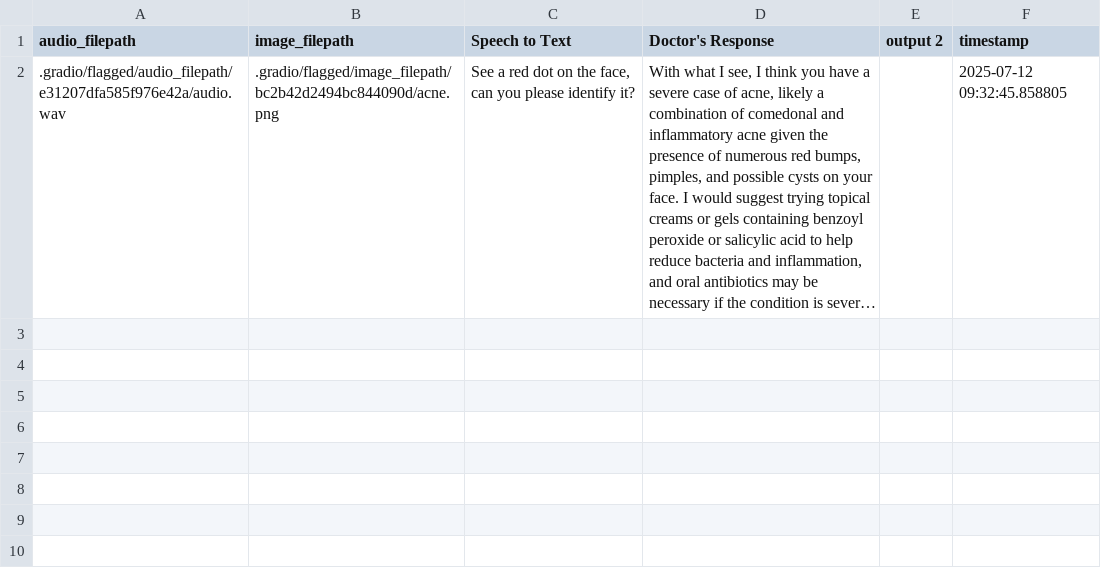
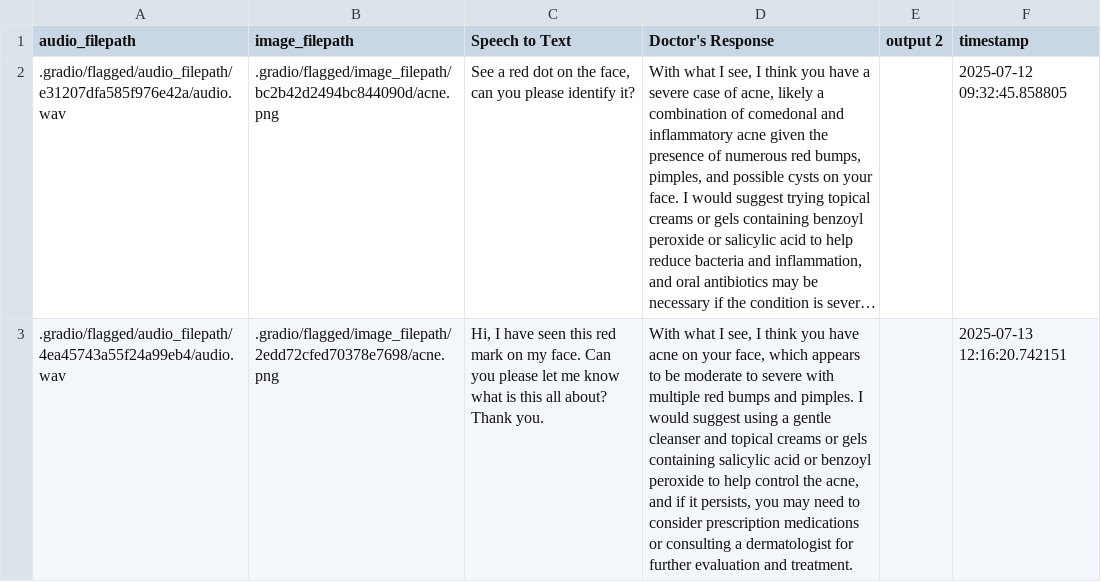
Before and after one commit to dmallick/AIVisionedDoctor, a CSV file: .gradio/flagged/dataset1.csv, drawn as a sheet; long unchanged cells end in …; the diff names each change by its address in the sheet, - before the commit and + after, or states it on an @@ line.

```diff
--- a/.gradio/flagged/dataset1.csv
+++ b/.gradio/flagged/dataset1.csv
+row 3: .gradio/flagged/audio_filepath/4ea45743a55f24a99eb4/audio.wav | .gradio/flagged/image_filepath/2edd72cfed70378e7698/acne.png | Hi, I have seen this red mark on my face. Can you please let me know what is this all about? Thank you. | With what I see, I think you have acne on your face, which appears to be moderate to severe with multiple red bumps and pimples. I would suggest using a gentle cleanser and topical creams or gels containing salicylic acid or benzoyl peroxide to help control the acne, and if it persists, you may need to consider prescription medications or consulting a dermatologist for further evaluation and treatment. |  | 2025-07-13 12:16:20.742151
```
Also changed, not shown: 11 other files.
